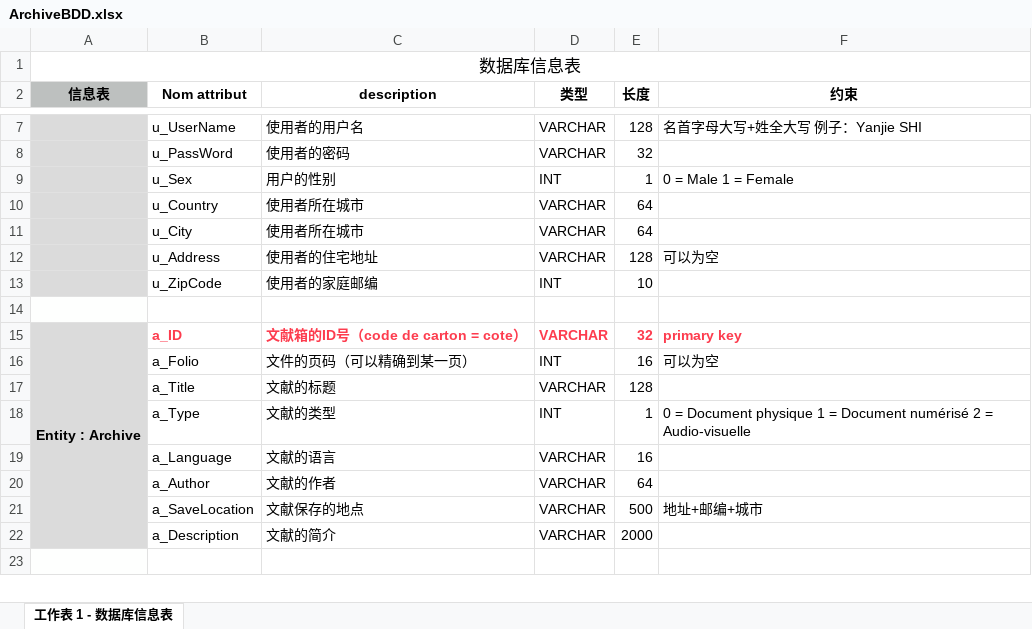
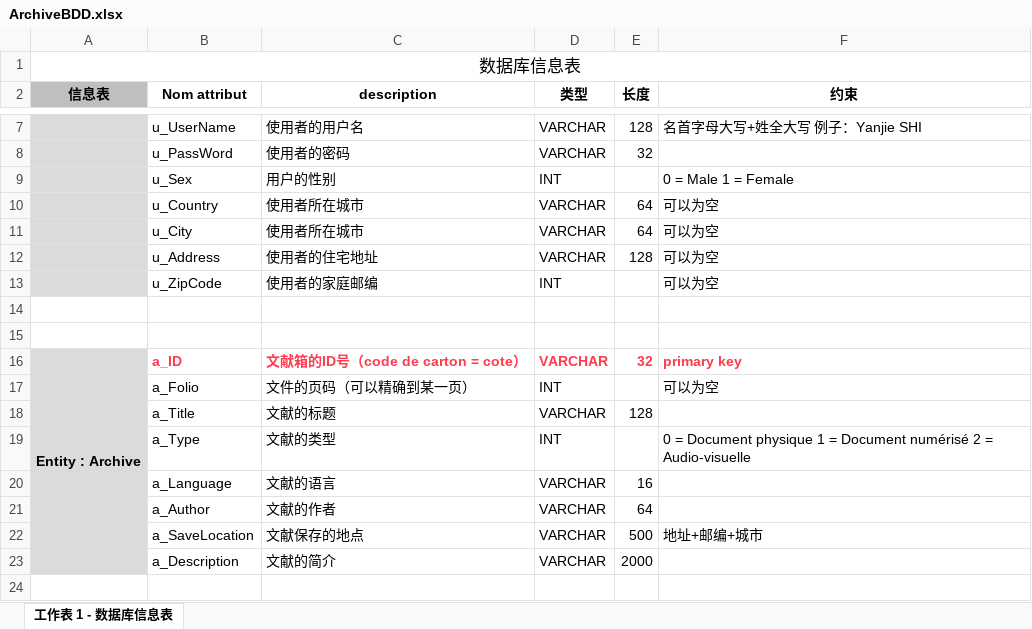
Before and after one commit to Yanjie-SHI/ProjetCommun_Archivesse, an Excel workbook: project_other/ArchiveBDD.xlsx, sheet 工作表 1 - 数据库信息表, drawn as a sheet; only a part is shown, gaps mark what is left out; values as stored, in another font and other column widths than the file's, no borders; addresses are those after the commit; the diff covers the shown part only; the diff names each change by its address in the sheet, - before the commit and + after, or states it on an @@ line.

```diff
--- a/project_other/ArchiveBDD.xlsx (sheet 工作表 1 - 数据库信息表)
+++ b/project_other/ArchiveBDD.xlsx (sheet 工作表 1 - 数据库信息表)
-E9 (长度): 1
+E9 (长度): (empty)
-F10:F11 (约束): (empty)
+F10:F11 (约束): 可以为空
-E13 (长度): 10
+E13 (长度): (empty)
-F13 (约束): (empty)
+F13 (约束): 可以为空
+row 14: (empty)
-E17 (长度): 16
+E17 (长度): (empty)
-E19 (长度): 1
+E19 (长度): (empty)
```
Also changed, not shown: 10 added rows, 13 edited cells and cell formats elsewhere in this sheet, 23 other files.
